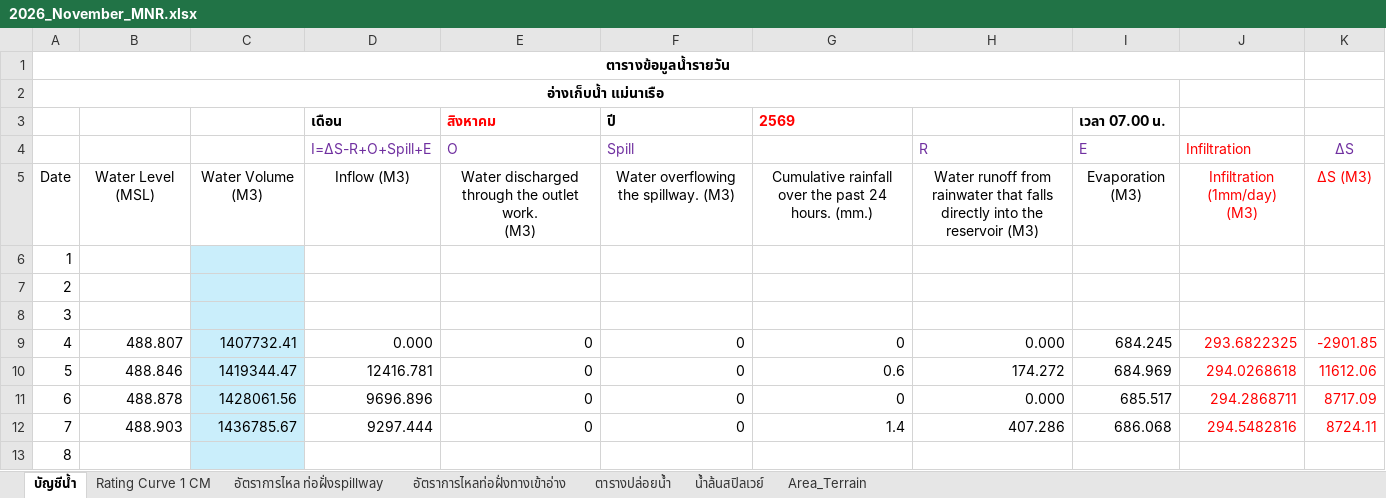
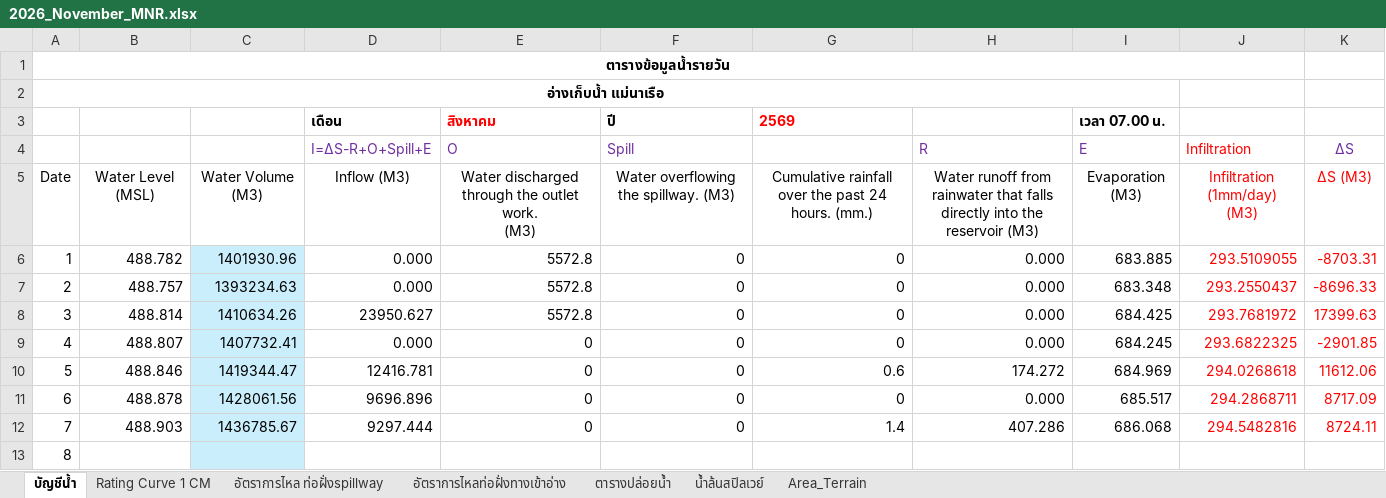
Before and after one commit to mpdox30/maenarua-water-web, an Excel workbook: 01_data/Reservoirs/inflow/2026/2026_November_MNR.xlsx, sheet บัญชีน้ำ, drawn as a sheet; only a part is shown; values as stored, in another font and other column widths than the file's, no borders; conditional formats not drawn; the diff names each change by its address in the sheet, - before the commit and + after, or states it on an @@ line.

```diff
--- a/01_data/Reservoirs/inflow/2026/2026_November_MNR.xlsx (sheet บัญชีน้ำ)
+++ b/01_data/Reservoirs/inflow/2026/2026_November_MNR.xlsx (sheet บัญชีน้ำ)
-B6: (empty)
+B6: 488.782
-C6: (empty)
+C6: 1401930.96
-D6:D7 (เดือน): (empty)
+D6:D7 (เดือน): 0.000
-E6:E8 (สิงหาคม): (empty)
+E6:E8 (สิงหาคม): 5572.8
-F6:F8 (ปี): (empty)
+F6:F8 (ปี): 0
-G6:G8 (2569): (empty)
+G6:G8 (2569): 0
-H6:H8: (empty)
+H6:H8: 0.000
-I6 (เวลา 07.00 น.): (empty)
+I6 (เวลา 07.00 น.): 683.885
-J6: (empty)
+J6: 293.5109055
-K6: (empty)
+K6: -8703.31
-B7: (empty)
+B7: 488.757
-C7: (empty)
+C7: 1393234.63
-I7 (เวลา 07.00 น.): (empty)
+I7 (เวลา 07.00 น.): 683.348
-J7: (empty)
+J7: 293.2550437
-K7: (empty)
+K7: -8696.33
-B8: (empty)
+B8: 488.814
-C8: (empty)
+C8: 1410634.26
-D8 (เดือน): (empty)
+D8 (เดือน): 23950.627
-I8 (เวลา 07.00 น.): (empty)
+I8 (เวลา 07.00 น.): 684.425
-J8: (empty)
+J8: 293.7681972
-K8: (empty)
+K8: 17399.63
```
Also changed, not shown: 2 other files.
